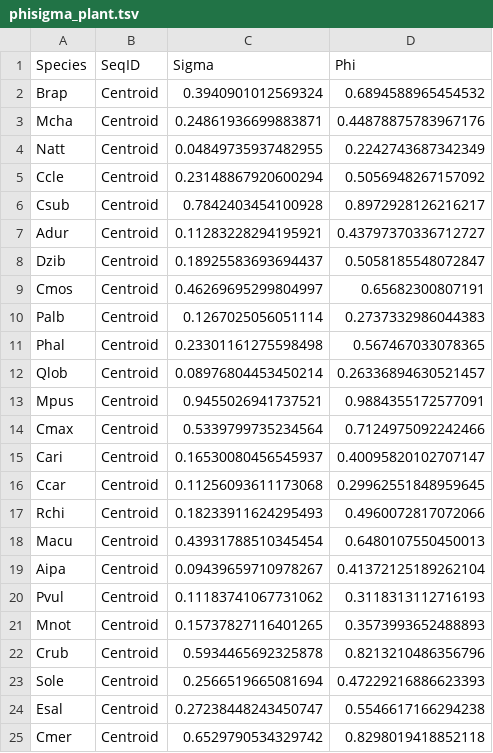
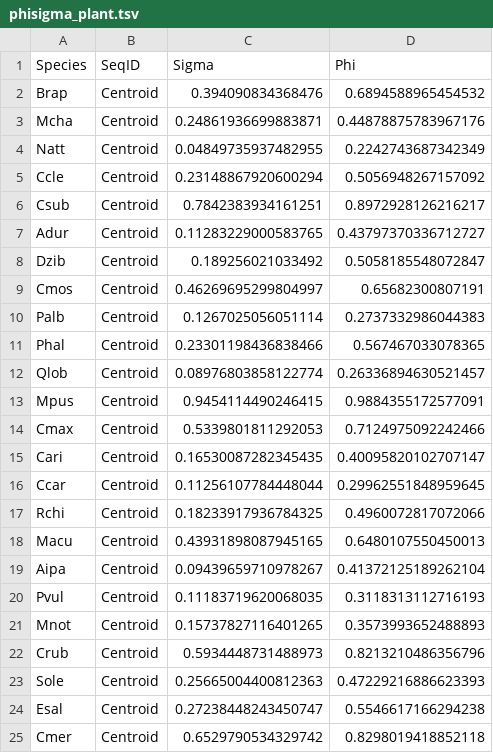
Before and after one commit to timlai4/Make_CFG, a TSV file: work/phisigma_plant.tsv, drawn as a sheet; only a part is shown; the diff covers the shown part only.

```diff
--- a/work/phisigma_plant.tsv
+++ b/work/phisigma_plant.tsv
@@ -1,3 +1,3 @@
 Species	SeqID	Sigma	Phi
-Brap	Centroid	0.3940901012569324	0.6894588965454532
+Brap	Centroid	0.394090834368476	0.6894588965454532
 Mcha	Centroid	0.24861936699883871	0.44878875783967176
@@ -5,20 +5,20 @@ Natt	Centroid	0.04849735937482955	0.2242743687342349
 Ccle	Centroid	0.23148867920600294	0.5056948267157092
-Csub	Centroid	0.7842403454100928	0.8972928126216217
-Adur	Centroid	0.11283228294195921	0.43797370336712727
-Dzib	Centroid	0.18925583693694437	0.5058185548072847
+Csub	Centroid	0.7842383934161251	0.8972928126216217
+Adur	Centroid	0.11283229000583765	0.43797370336712727
+Dzib	Centroid	0.189256021033492	0.5058185548072847
 Cmos	Centroid	0.46269695299804997	0.65682300807191
 Palb	Centroid	0.1267025056051114	0.2737332986044383
-Phal	Centroid	0.23301161275598498	0.567467033078365
-Qlob	Centroid	0.08976804453450214	0.26336894630521457
-Mpus	Centroid	0.9455026941737521	0.9884355172577091
-Cmax	Centroid	0.5339799735234564	0.7124975092242466
-Cari	Centroid	0.16530080456545937	0.40095820102707147
-Ccar	Centroid	0.11256093611173068	0.29962551848959645
-Rchi	Centroid	0.18233911624295493	0.4960072817072066
-Macu	Centroid	0.43931788510345454	0.6480107550450013
+Phal	Centroid	0.23301198436838466	0.567467033078365
+Qlob	Centroid	0.08976803858122774	0.26336894630521457
+Mpus	Centroid	0.9454114490246415	0.9884355172577091
+Cmax	Centroid	0.5339801811292053	0.7124975092242466
+Cari	Centroid	0.16530087282345435	0.40095820102707147
+Ccar	Centroid	0.11256107784448044	0.29962551848959645
+Rchi	Centroid	0.18233917936784325	0.4960072817072066
+Macu	Centroid	0.43931898087945165	0.6480107550450013
 Aipa	Centroid	0.09439659710978267	0.41372125189262104
-Pvul	Centroid	0.11183741067731062	0.3118313112716193
+Pvul	Centroid	0.11183719620068035	0.3118313112716193
 Mnot	Centroid	0.15737827116401265	0.3573993652488893
-Crub	Centroid	0.5934465692325878	0.8213210486356796
-Sole	Centroid	0.2566519665081694	0.47229216886623393
+Crub	Centroid	0.5934448731488973	0.8213210486356796
+Sole	Centroid	0.25665004400812363	0.47229216886623393
 Esal	Centroid	0.27238448243450747	0.5546617166294238
```
Also changed, not shown: 11 edited cells elsewhere in this file, work/phisigma_fungi.tsv, work/phisigma_invertebrates.tsv, 4 other files.
